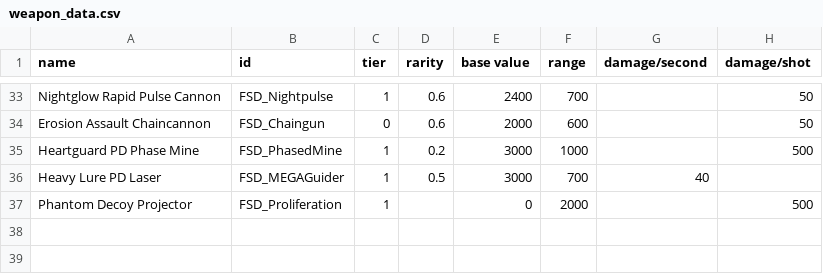
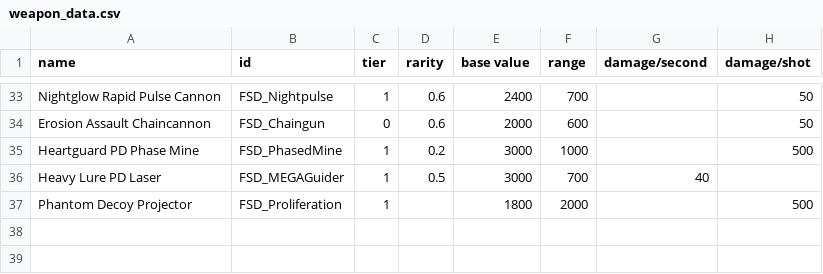
Before and after one commit to Compterra/Starsector-CFF-FarsightDrive, a CSV file: data/weapons/weapon_data.csv, drawn as a sheet; only a part is shown, gaps mark what is left out; the diff names each change by its address in the sheet, - before the commit and + after, or states it on an @@ line.

Commit message:
Price Farsight decoy launcher

```diff
--- a/data/weapons/weapon_data.csv
+++ b/data/weapons/weapon_data.csv
-E37 (base value): 0
+E37 (base value): 1800
```
